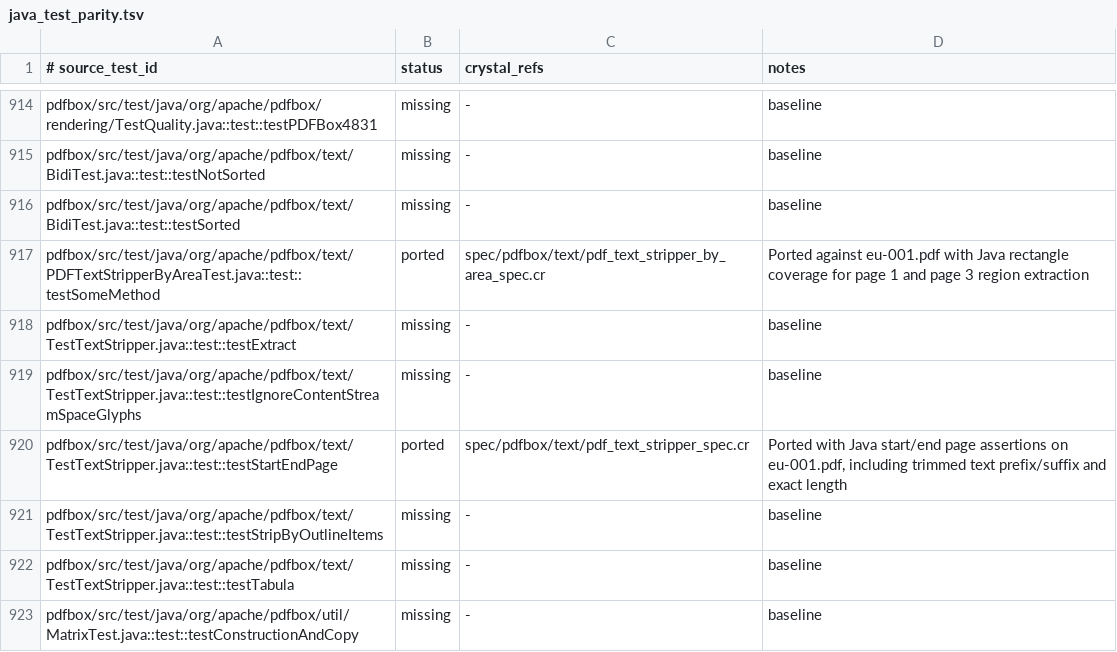
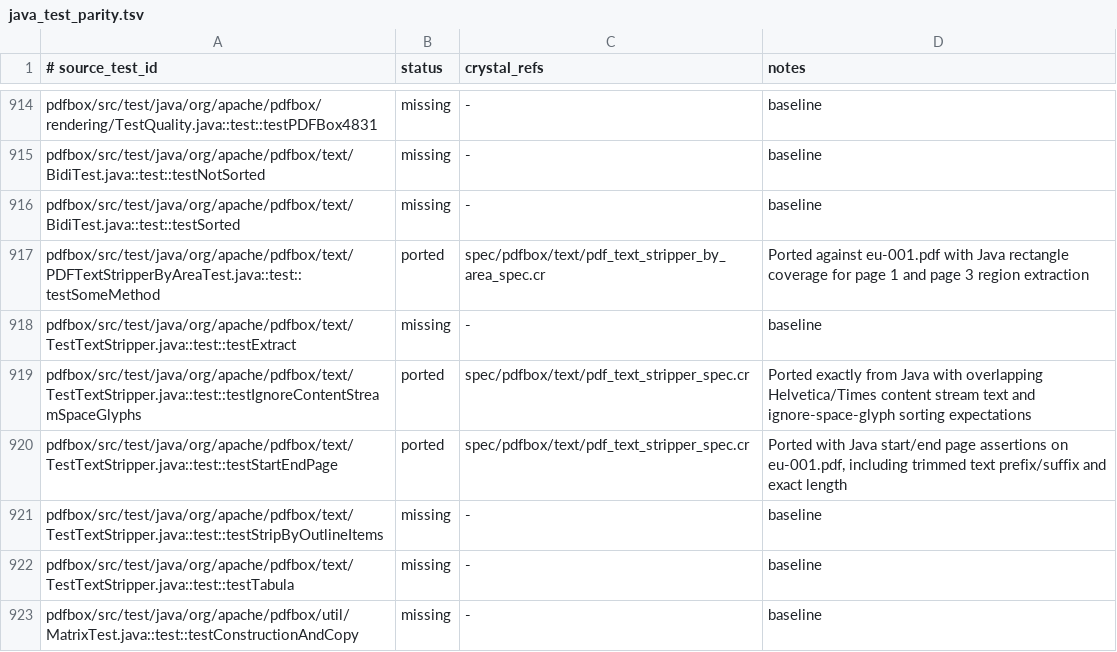
Before and after one commit to dsisnero/pdfbox, a TSV file: plans/inventory/java_test_parity.tsv, drawn as a sheet; only a part is shown, gaps mark what is left out.

Commit message:
Port PDFTextStripper ignore-space glyph parity
Add the Java TestTextStripper#testIgnoreContentStreamSpaceGlyphs fixture as a Crystal spec and port the matching PDFTextStripper behavior. Preserve the existing line grouping logic used by eu-001 and bidi fixtures, but apply x-ordering only for the sort-by-position plus ignore-space-glyph path so overlapping text matches upstream output without regressing area extraction.

```diff
--- a/plans/inventory/java_test_parity.tsv
+++ b/plans/inventory/java_test_parity.tsv
@@ -918,3 +918,3 @@ pdfbox/src/test/java/org/apache/pdfbox/text/PDFTextStripperByAreaTest.java::test
 pdfbox/src/test/java/org/apache/pdfbox/text/TestTextStripper.java::test::testExtract	missing	-	baseline
-pdfbox/src/test/java/org/apache/pdfbox/text/TestTextStripper.java::test::testIgnoreContentStreamSpaceGlyphs	missing	-	baseline
+pdfbox/src/test/java/org/apache/pdfbox/text/TestTextStripper.java::test::testIgnoreContentStreamSpaceGlyphs	ported	spec/pdfbox/text/pdf_text_stripper_spec.cr	Ported exactly from Java with overlapping Helvetica/Times content stream text and ignore-space-glyph sorting expectations
 pdfbox/src/test/java/org/apache/pdfbox/text/TestTextStripper.java::test::testStartEndPage	ported	spec/pdfbox/text/pdf_text_stripper_spec.cr	Ported with Java start/end page assertions on eu-001.pdf, including trimmed text prefix/suffix and exact length
```
Also changed, not shown: 2 other files.
